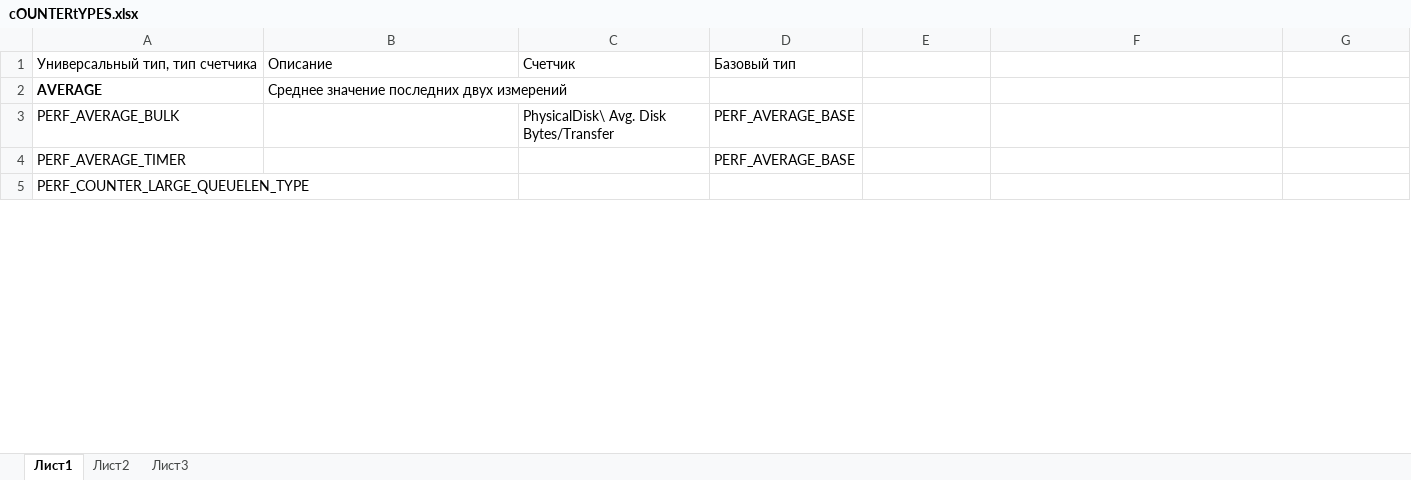
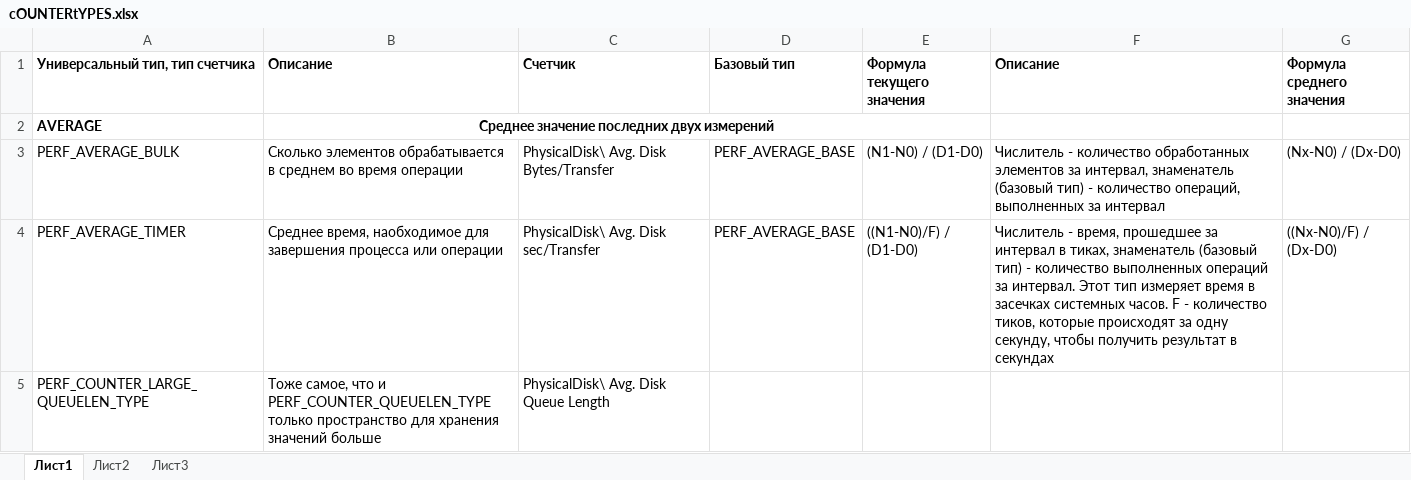
Before and after one commit to borovvkovv/jello-world, an Excel workbook: cOUNTERtYPES.xlsx, sheet Лист1, drawn as a sheet; only a part is shown; values as stored, in another font and other column widths than the file's, no borders; the diff covers the shown part only; the diff names each change by its address in the sheet, - before the commit and + after, or states it on an @@ line.

```diff
--- a/cOUNTERtYPES.xlsx (sheet Лист1)
+++ b/cOUNTERtYPES.xlsx (sheet Лист1)
-A1:D1 bold: off
+A1:D1 bold: on
-E1: (empty)
+E1: Формула текущего значения
-F1: (empty)
+F1: Описание
-G1: (empty)
+G1: Формула среднего значения
@@ B2 bold: off → on, alignment: left → center @@
+B2:E2 merged
-B3 (Описание): (empty)
+B3 (Описание): Сколько элементов обрабатывается в среднем во время операции
-E3 (Формула текущего значения): (empty)
+E3 (Формула текущего значения): (N1-N0) / (D1-D0)
-F3 (Описание): (empty)
+F3 (Описание): Числитель - количество обработанных элементов за интервал, знаменатель (базовый тип) - количество операций, выполненных за интервал
-G3 (Формула среднего значения): (empty)
+G3 (Формула среднего значения): (Nх-N0) / (Dх-D0)
-B4 (Описание): (empty)
+B4 (Описание): Среднее время, наобходимое для завершения процесса или операции
-C4 (Счетчик): (empty)
+C4 (Счетчик): PhysicalDisk\ Avg. Disk sec/Transfer
-E4 (Формула текущего значения): (empty)
+E4 (Формула текущего значения): ((N1-N0)/F) / (D1-D0)
-F4 (Описание): (empty)
+F4 (Описание): Числитель - время, прошедшее за интервал в тиках, знаменатель (базовый тип) - количество выполненных операций за интервал. Этот тип измеряет время в засечках системных часов. F - количество тиков, которые происходят за одну секунду, чтобы получить результат в секундах
-G4 (Формула среднего значения): (empty)
+G4 (Формула среднего значения): ((Nх-N0)/F) / (Dх-D0)
-B5 (Описание): (empty)
+B5 (Описание): Тоже самое, что и PERF_COUNTER_QUEUELEN_TYPE только пространство для хранения значений больше
-C5 (Счетчик): (empty)
+C5 (Счетчик): PhysicalDisk\ Avg. Disk Queue Length
```
Also changed, not shown: 9 edited cells, cell formats and merged cells elsewhere in this sheet, sheet Лист3, charts or pictures.
